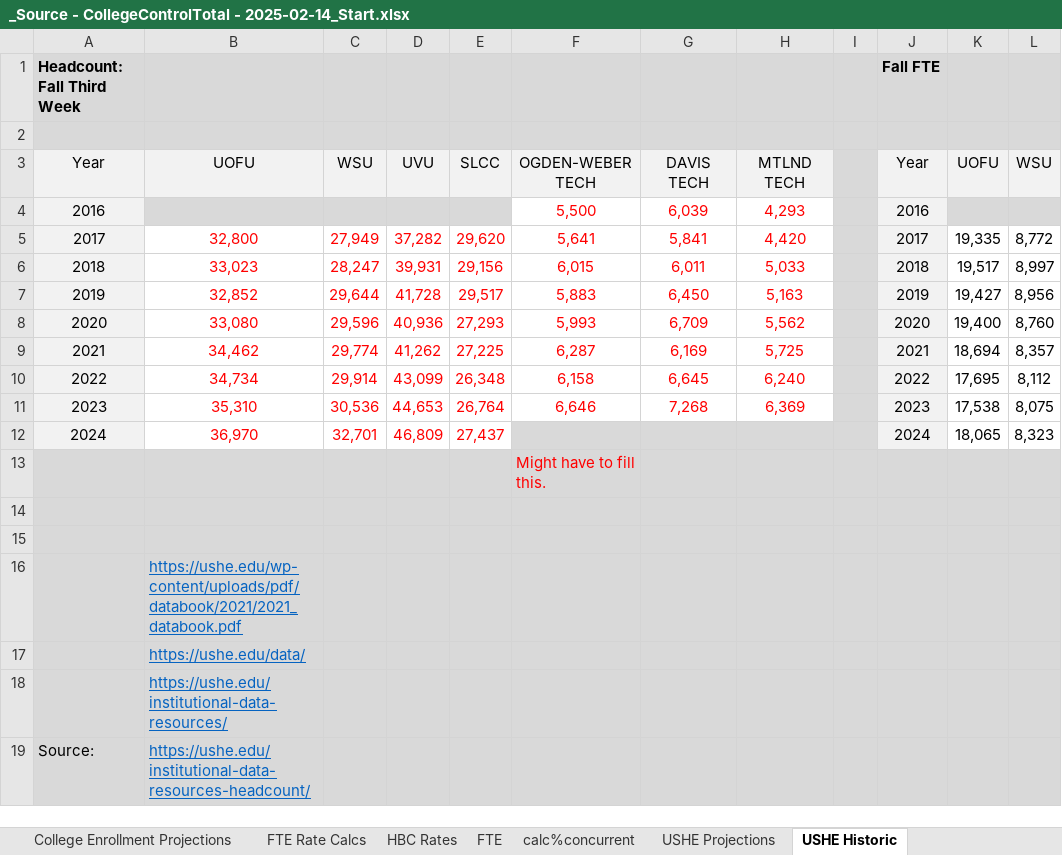
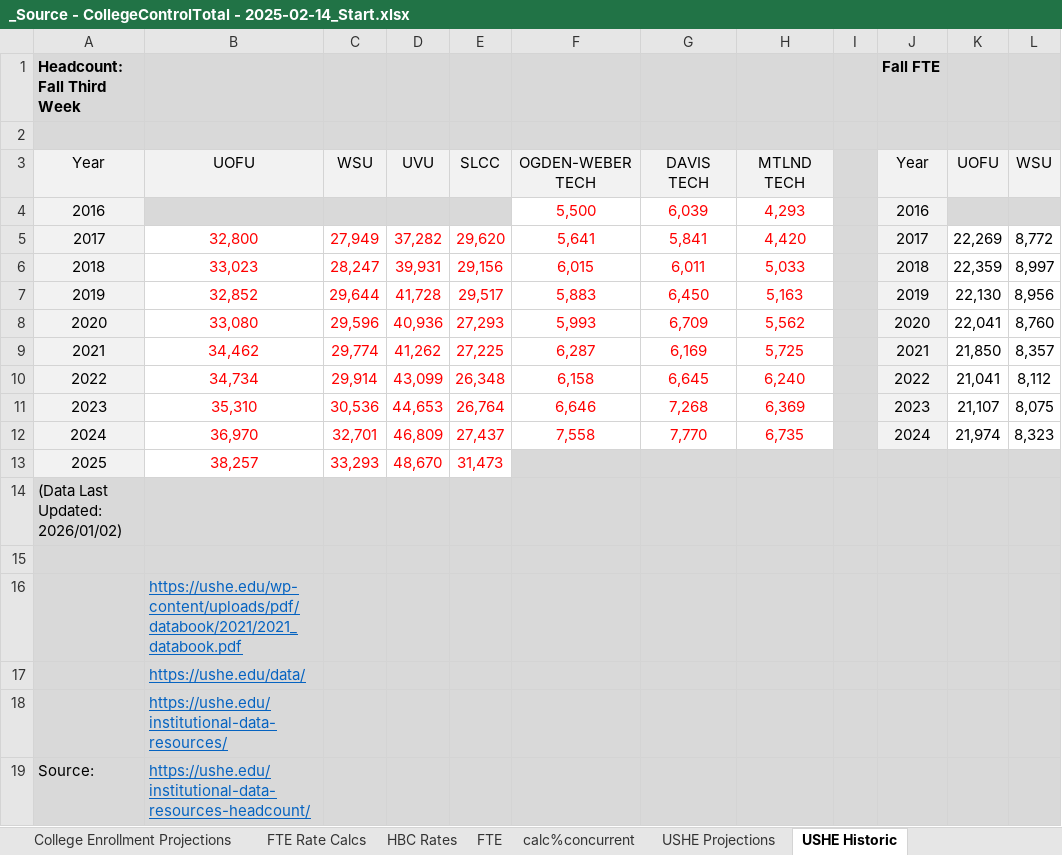
Before and after one commit to WFRCAnalytics/TDM-INP-College-Enrollment, an Excel workbook: _Source - CollegeControlTotal - 2025-02-14_Start.xlsx, sheet USHE Historic, drawn as a sheet; only a part is shown; values as stored, in another font and other column widths than the file's, no borders; charts and pictures not drawn; removed rows and columns are numbered as before the commit, all else as after; rows hold the shown columns only; the diff names each change by its address in the sheet, - before the commit and + after, or states it on an @@ line.

```diff
--- a/_Source - CollegeControlTotal - 2025-02-14_Start.xlsx (sheet USHE Historic)
+++ b/_Source - CollegeControlTotal - 2025-02-14_Start.xlsx (sheet USHE Historic)
-K5: 19,335
+K5: 22,269
-K6: 19,517
+K6: 22,359
-K7: 19,427
+K7: 22,130
-K8: 19,400
+K8: 22,041
-K9: 18,694
+K9: 21,850
-K10: 17,695
+K10: 21,041
-K11: 17,538
+K11: 21,107
-F12: (empty)
+F12: 7,558
-F12:H12 fill: #D9D9D9
+F12:H12 fill: none
-G12: (empty)
+G12: 7,770
-H12: (empty)
+H12: 6,735
-K12: 18,065
+K12: 21,974
-row 13:  |  |  |  |  | Might have to fill this.
-row 13: (empty)
+row 13: 2025 | 38,257 | 33,293 | 48,670 | 31,473
-A13 fill: #D9D9D9
+A13 fill: #F2F2F2
-B13:E13 fill: #D9D9D9
+B13:E13 fill: none
+row 14: (Data Last Updated: 2026/01/02)
```
Also changed, not shown: sheet FTE Rate Calcs, sheet Export_Factors, sheet FTE, sheet USHE 2020 Campus Totals, other sheet tabs, formulas that keep their value.
